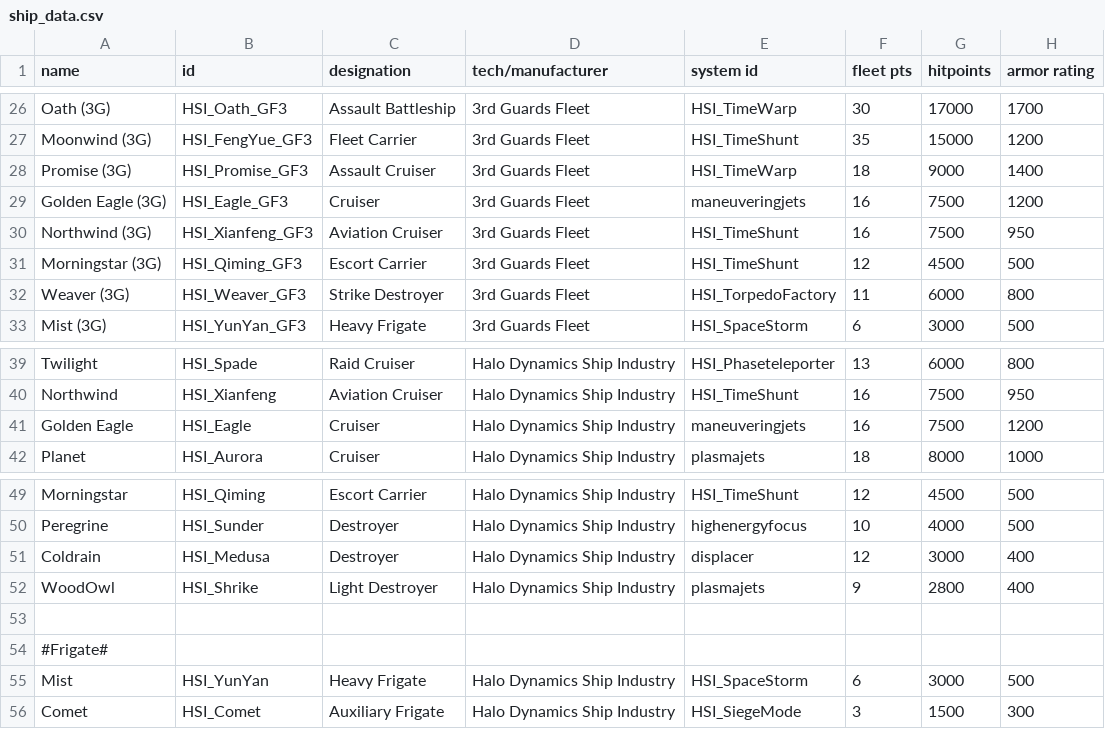
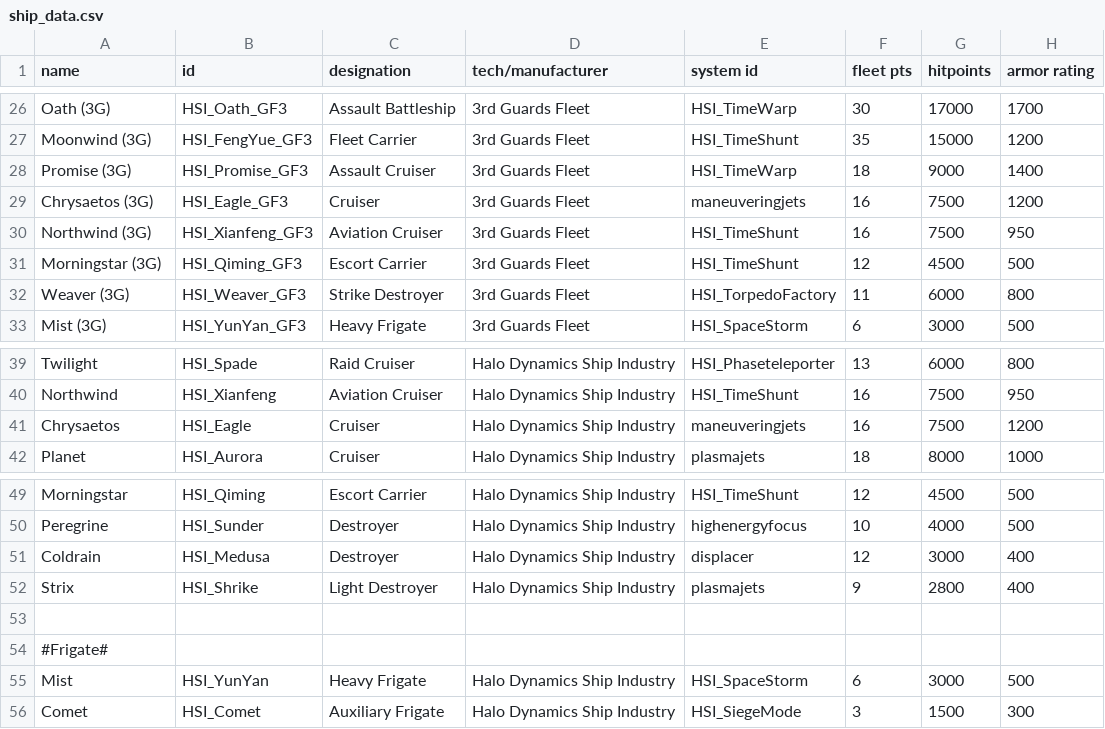
Before and after one commit to persocom01/HaloDynamicsShipIndustry_EN, a CSV file: data/hulls/ship_data.csv, drawn as a sheet; only a part is shown, gaps mark what is left out; the diff names each change by its address in the sheet, - before the commit and + after, or states it on an @@ line.

```diff
--- a/data/hulls/ship_data.csv
+++ b/data/hulls/ship_data.csv
-A29 (name): Golden Eagle (3G)
+A29 (name): Chrysaetos (3G)
-A41 (name): Golden Eagle
+A41 (name): Chrysaetos
-A52 (name): WoodOwl
+A52 (name): Strix
```
Also changed, not shown: data/campaign/industries.csv, data/campaign/rules.csv, 10 other files.
